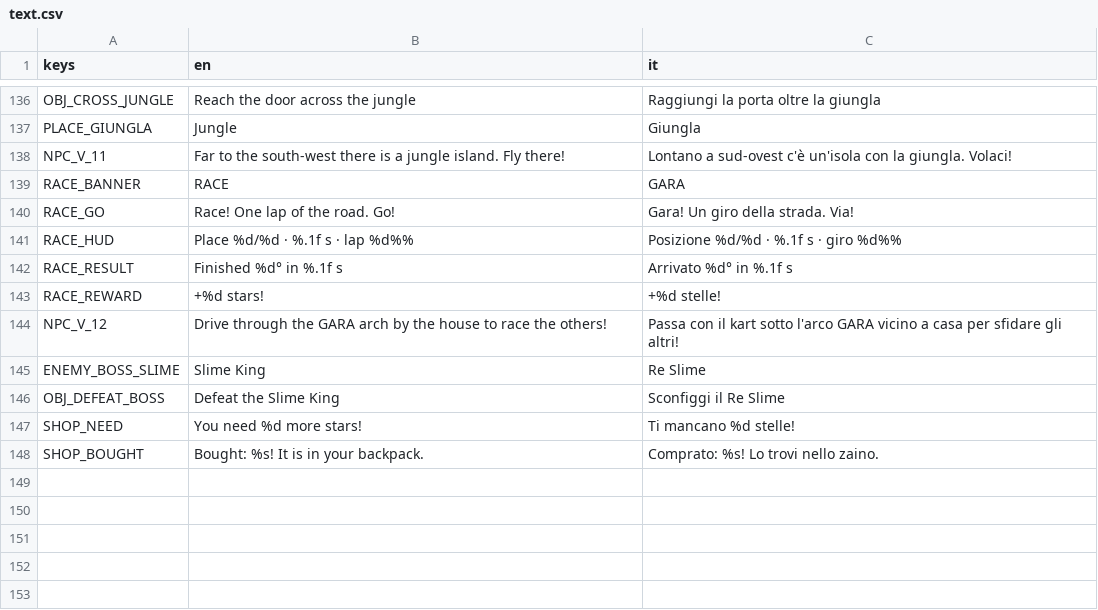
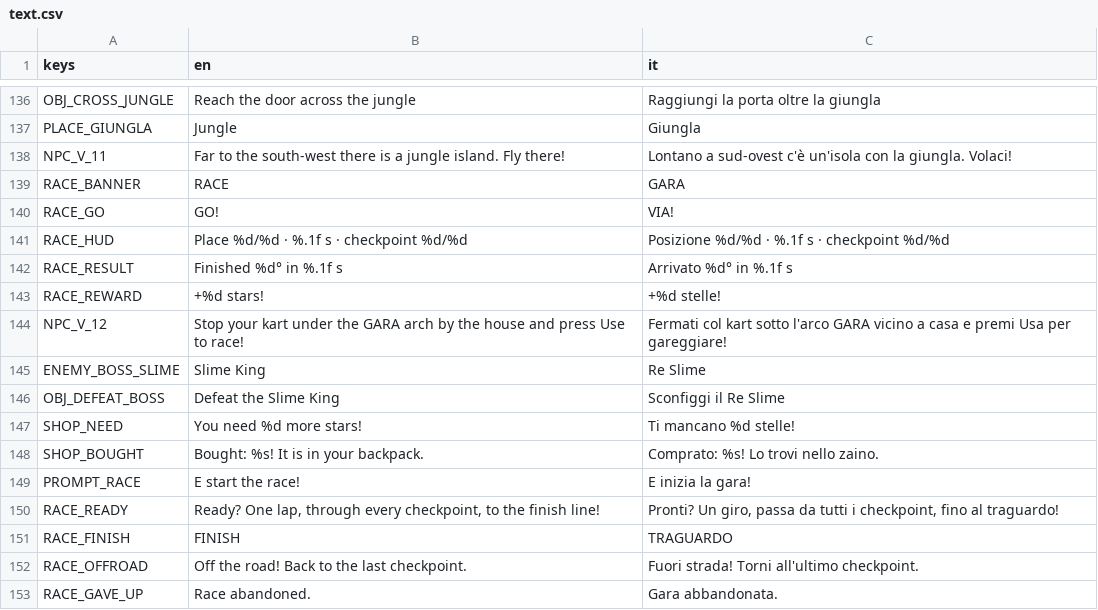
Before and after one commit to GabbroWick/KartWorld, a CSV file: translations/text.csv, drawn as a sheet; only a part is shown, gaps mark what is left out.

```diff
--- a/translations/text.csv
+++ b/translations/text.csv
@@ -149,7 +149,7 @@ NPC_V_11,Far to the south-west there is a jungle island. Fly there!,Lontano a su
 RACE_BANNER,RACE,GARA
-RACE_GO,Race! One lap of the road. Go!,Gara! Un giro della strada. Via!
-RACE_HUD,"Place %d/%d · %.1f s · lap %d%%","Posizione %d/%d · %.1f s · giro %d%%"
+RACE_GO,GO!,VIA!
+RACE_HUD,"Place %d/%d · %.1f s · checkpoint %d/%d","Posizione %d/%d · %.1f s · checkpoint %d/%d"
 RACE_RESULT,"Finished %d° in %.1f s","Arrivato %d° in %.1f s"
 RACE_REWARD,+%d stars!,+%d stelle!
-NPC_V_12,Drive through the GARA arch by the house to race the others!,Passa con il kart sotto l'arco GARA vicino a casa per sfidare gli altri!
+NPC_V_12,"Stop your kart under the GARA arch by the house and press Use to race!","Fermati col kart sotto l'arco GARA vicino a casa e premi Usa per gareggiare!"
 ENEMY_BOSS_SLIME,Slime King,Re Slime
@@ -158 +158,6 @@ SHOP_NEED,You need %d more stars!,Ti mancano %d stelle!
 SHOP_BOUGHT,Bought: %s! It is in your backpack.,Comprato: %s! Lo trovi nello zaino.
+PROMPT_RACE,E  start the race!,E  inizia la gara!
+RACE_READY,"Ready? One lap, through every checkpoint, to the finish line!","Pronti? Un giro, passa da tutti i checkpoint, fino al traguardo!"
+RACE_FINISH,FINISH,TRAGUARDO
+RACE_OFFROAD,Off the road! Back to the last checkpoint.,Fuori strada! Torni all'ultimo checkpoint.
+RACE_GAVE_UP,Race abandoned.,Gara abbandonata.
```
Also changed, not shown: 9 other files.
